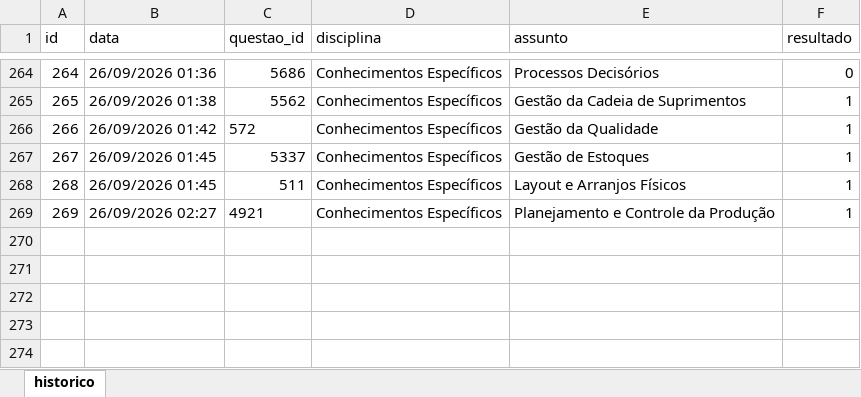
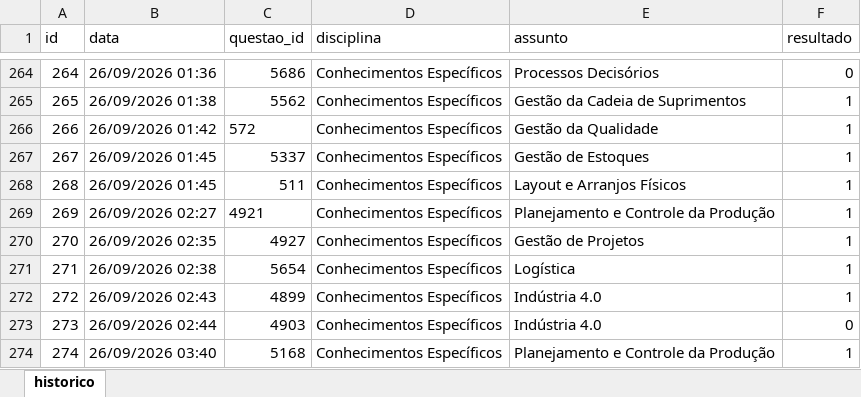
Before and after one commit to Lucas-Oliveira-wd/simulado, an Excel workbook: banco_de_dados/historico_respostas.xlsx, sheet historico, drawn as a sheet; only a part is shown, gaps mark what is left out; values as stored, in another font and other column widths than the file's, no borders; the diff names each change by its address in the sheet, - before the commit and + after, or states it on an @@ line.

```diff
--- a/banco_de_dados/historico_respostas.xlsx (sheet historico)
+++ b/banco_de_dados/historico_respostas.xlsx (sheet historico)
+row 270: 270 | 26/09/2026 02:35 | 4927 | Conhecimentos Específicos | Gestão de Projetos | 1
+row 271: 271 | 26/09/2026 02:38 | 5654 | Conhecimentos Específicos | Logística | 1
+row 272: 272 | 26/09/2026 02:43 | 4899 | Conhecimentos Específicos | Indústria 4.0 | 1
+row 273: 273 | 26/09/2026 02:44 | 4903 | Conhecimentos Específicos | Indústria 4.0 | 0
+row 274: 274 | 26/09/2026 03:40 | 5168 | Conhecimentos Específicos | Planejamento e Controle da Produção | 1
```
Also changed, not shown: 1 other file.
